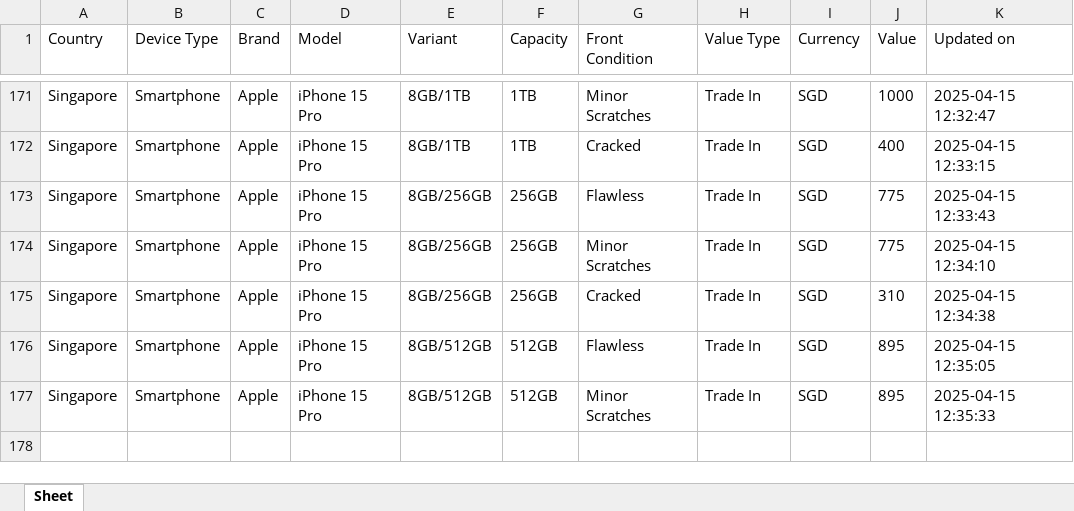
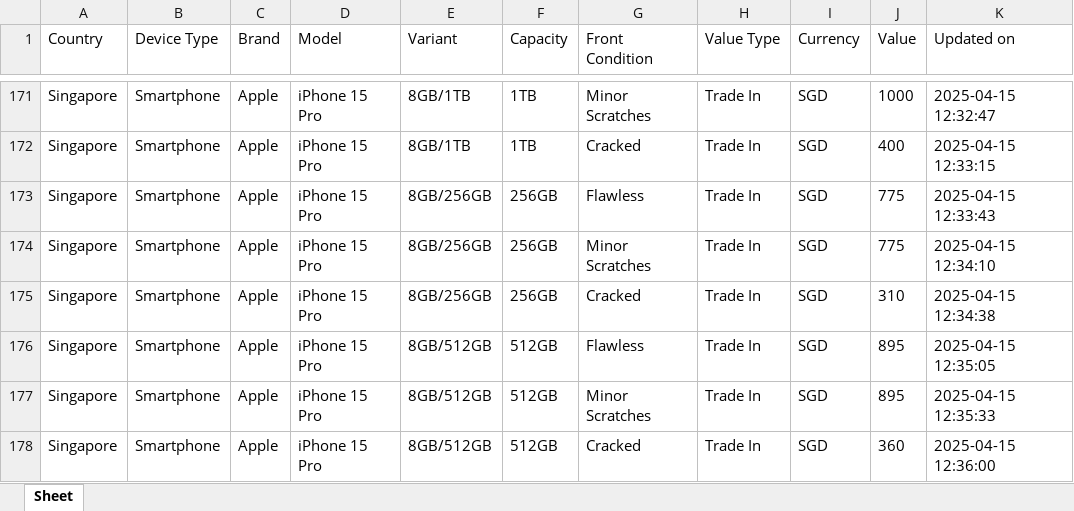
Before and after one commit to Ashutoshmitra/TradeBot, an Excel workbook: tradein_values.xlsx, sheet Sheet, drawn as a sheet; only a part is shown, gaps mark what is left out; values as stored, in another font and other column widths than the file's, no borders; the diff names each change by its address in the sheet, - before the commit and + after, or states it on an @@ line.

```diff
--- a/tradein_values.xlsx (sheet Sheet)
+++ b/tradein_values.xlsx (sheet Sheet)
+row 178: Singapore | Smartphone | Apple | iPhone 15 Pro | 8GB/512GB | 512GB | Cracked | Trade In | SGD | 360 | 2025-04-15 12:36:00
```
